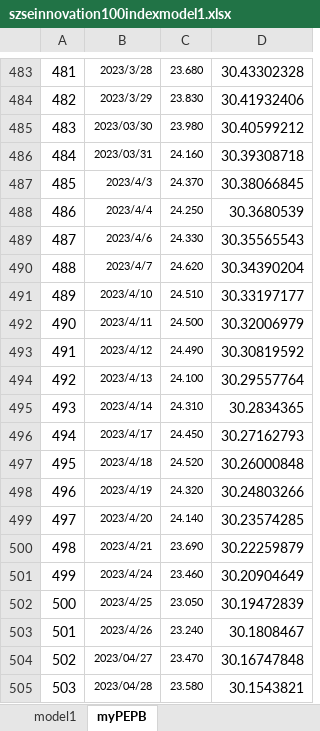
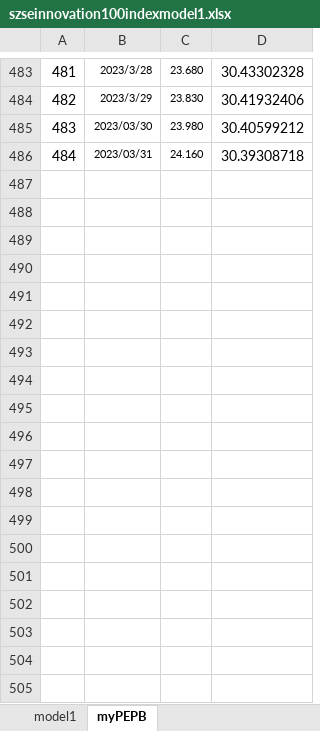
Before and after one commit to laienwei/valuationquan, an Excel workbook: lai/valuationquan/szseinnovation100index/szseinnovation100indexmodel1.xlsx, sheet myPEPB, drawn as a sheet; only a part is shown, gaps mark what is left out; values as stored, in another font and other column widths than the file's, no borders; the diff names each change by its address in the sheet, - before the commit and + after, or states it on an @@ line.

```diff
--- a/lai/valuationquan/szseinnovation100index/szseinnovation100indexmodel1.xlsx (sheet myPEPB)
+++ b/lai/valuationquan/szseinnovation100index/szseinnovation100indexmodel1.xlsx (sheet myPEPB)
-row 487: 485 | 2023/4/3 | 24.370 | 30.38066845
-row 488: 486 | 2023/4/4 | 24.250 | 30.3680539
-row 489: 487 | 2023/4/6 | 24.330 | 30.35565543
-row 490: 488 | 2023/4/7 | 24.620 | 30.34390204
-row 491: 489 | 2023/4/10 | 24.510 | 30.33197177
-row 492: 490 | 2023/4/11 | 24.500 | 30.32006979
-row 493: 491 | 2023/4/12 | 24.490 | 30.30819592
-row 494: 492 | 2023/4/13 | 24.100 | 30.29557764
-row 495: 493 | 2023/4/14 | 24.310 | 30.2834365
-row 496: 494 | 2023/4/17 | 24.450 | 30.27162793
-row 497: 495 | 2023/4/18 | 24.520 | 30.26000848
-row 498: 496 | 2023/4/19 | 24.320 | 30.24803266
-row 499: 497 | 2023/4/20 | 24.140 | 30.23574285
-row 500: 498 | 2023/4/21 | 23.690 | 30.22259879
-row 501: 499 | 2023/4/24 | 23.460 | 30.20904649
-row 502: 500 | 2023/4/25 | 23.050 | 30.19472839
-row 503: 501 | 2023/4/26 | 23.240 | 30.1808467
-row 504: 502 | 2023/04/27 | 23.470 | 30.16747848
-row 505: 503 | 2023/04/28 | 23.580 | 30.1543821
```
Also changed, not shown: charts or pictures, lai/valuationquan/CNIESG300index/CNIESG300indexmodel1.xlsx.
